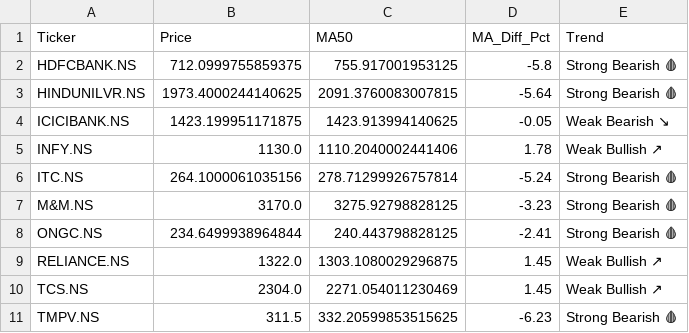
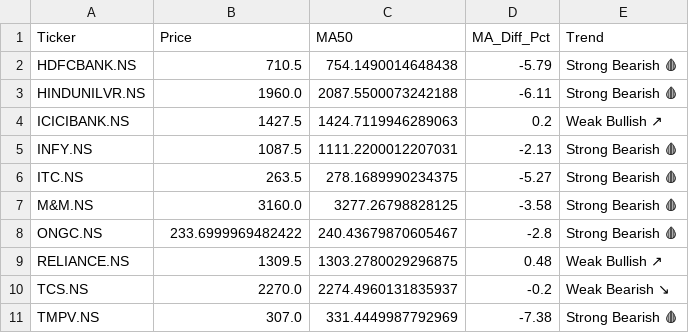
Before and after one commit to nbx0021/indian-stock-market, a CSV file: data/stock_signals.csv, drawn as a sheet; the diff names each change by its address in the sheet, - before the commit and + after, or states it on an @@ line.

```diff
--- a/data/stock_signals.csv
+++ b/data/stock_signals.csv
-B2 (Price): 712.0999755859375
+B2 (Price): 710.5
-C2 (MA50): 755.917001953125
+C2 (MA50): 754.1490014648438
-D2 (MA_Diff_Pct): -5.8
+D2 (MA_Diff_Pct): -5.79
-B3 (Price): 1973.4000244140625
+B3 (Price): 1960.0
-C3 (MA50): 2091.3760083007815
+C3 (MA50): 2087.5500073242188
-D3 (MA_Diff_Pct): -5.64
+D3 (MA_Diff_Pct): -6.11
-B4 (Price): 1423.199951171875
+B4 (Price): 1427.5
-C4 (MA50): 1423.913994140625
+C4 (MA50): 1424.7119946289063
-D4 (MA_Diff_Pct): -0.05
+D4 (MA_Diff_Pct): 0.2
-E4 (Trend): Weak Bearish ↘
+E4 (Trend): Weak Bullish ↗
-B5 (Price): 1130.0
+B5 (Price): 1087.5
-C5 (MA50): 1110.2040002441406
+C5 (MA50): 1111.2200012207031
-D5 (MA_Diff_Pct): 1.78
+D5 (MA_Diff_Pct): -2.13
-E5 (Trend): Weak Bullish ↗
+E5 (Trend): Strong Bearish 🩸
-B6 (Price): 264.1000061035156
+B6 (Price): 263.5
-C6 (MA50): 278.71299926757814
+C6 (MA50): 278.1689990234375
-D6 (MA_Diff_Pct): -5.24
+D6 (MA_Diff_Pct): -5.27
-B7 (Price): 3170.0
+B7 (Price): 3160.0
-C7 (MA50): 3275.92798828125
+C7 (MA50): 3277.26798828125
-D7 (MA_Diff_Pct): -3.23
+D7 (MA_Diff_Pct): -3.58
-B8 (Price): 234.6499938964844
+B8 (Price): 233.6999969482422
-C8 (MA50): 240.443798828125
+C8 (MA50): 240.43679870605467
-D8 (MA_Diff_Pct): -2.41
+D8 (MA_Diff_Pct): -2.8
-B9 (Price): 1322.0
+B9 (Price): 1309.5
-C9 (MA50): 1303.1080029296875
+C9 (MA50): 1303.2780029296875
-D9 (MA_Diff_Pct): 1.45
+D9 (MA_Diff_Pct): 0.48
-B10 (Price): 2304.0
+B10 (Price): 2270.0
-C10 (MA50): 2271.054011230469
+C10 (MA50): 2274.4960131835937
-D10 (MA_Diff_Pct): 1.45
+D10 (MA_Diff_Pct): -0.2
-E10 (Trend): Weak Bullish ↗
+E10 (Trend): Weak Bearish ↘
-B11 (Price): 311.5
+B11 (Price): 307.0
-C11 (MA50): 332.20599853515625
+C11 (MA50): 331.4449987792969
-D11 (MA_Diff_Pct): -6.23
+D11 (MA_Diff_Pct): -7.38
```
Also changed, not shown: data/nifty50_sectors.csv, data/stock_correlation.csv, 2 other files.
